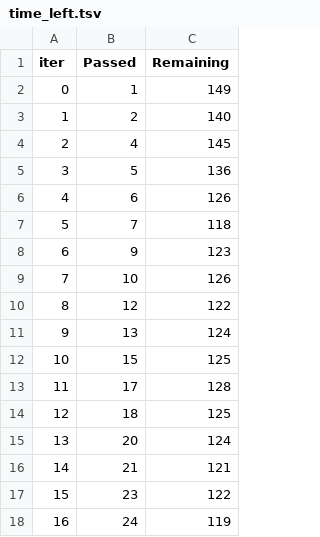
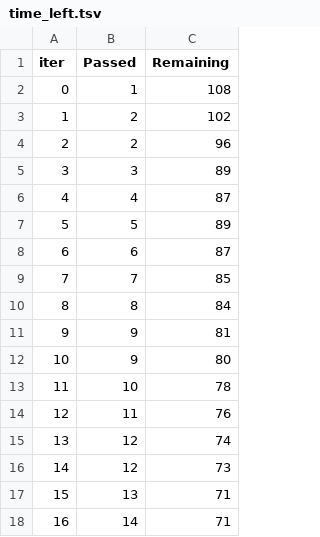
Before and after one commit to mohitt38/mlprojects, a TSV file: src/components/catboost_info/time_left.tsv, drawn as a sheet; only a part is shown; the diff covers the shown part only.

```diff
--- a/src/components/catboost_info/time_left.tsv
+++ b/src/components/catboost_info/time_left.tsv
@@ -1,18 +1,18 @@
 iter	Passed	Remaining
-0	1	149
-1	2	140
-2	4	145
-3	5	136
-4	6	126
-5	7	118
-6	9	123
-7	10	126
-8	12	122
-9	13	124
-10	15	125
-11	17	128
-12	18	125
-13	20	124
-14	21	121
-15	23	122
-16	24	119
+0	1	108
+1	2	102
+2	2	96
+3	3	89
+4	4	87
+5	5	89
+6	6	87
+7	7	85
+8	8	84
+9	9	81
+10	9	80
+11	10	78
+12	11	76
+13	12	74
+14	12	73
+15	13	71
+16	14	71
```
Also changed, not shown: 165 edited cells elsewhere in this file, 14 other files.
